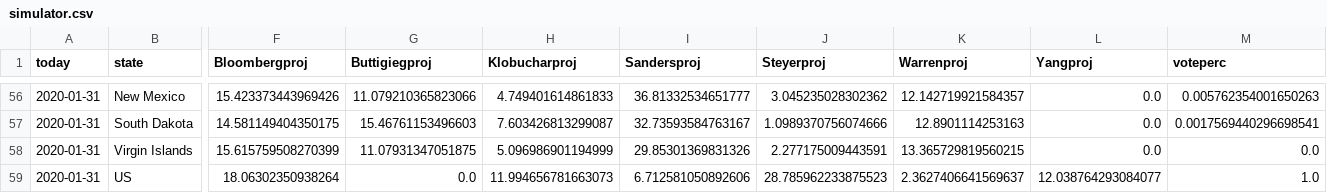
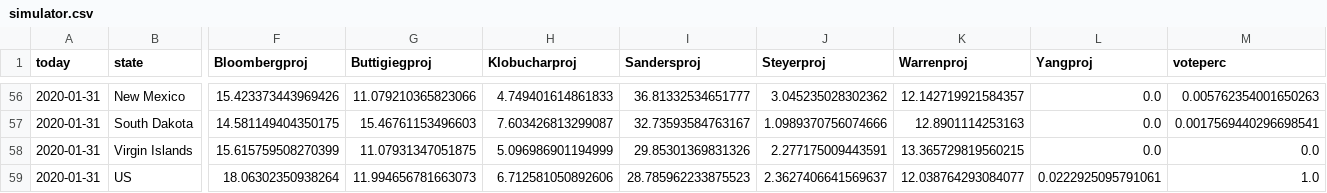
Before and after one commit to ben2vec/jhkforecasts, a CSV file: democratic_primary/simulator.csv, drawn as a sheet; only a part is shown, gaps mark what is left out; the diff names each change by its address in the sheet, - before the commit and + after, or states it on an @@ line.

```diff
--- a/democratic_primary/simulator.csv
+++ b/democratic_primary/simulator.csv
-G59 (Buttigiegproj): 0.0
+G59 (Buttigiegproj): 11.994656781663073
-H59 (Klobucharproj): 11.994656781663073
+H59 (Klobucharproj): 6.712581050892606
-I59 (Sandersproj): 6.712581050892606
+I59 (Sandersproj): 28.785962233875523
-J59 (Steyerproj): 28.785962233875523
+J59 (Steyerproj): 2.3627406641569637
-K59 (Warrenproj): 2.3627406641569637
+K59 (Warrenproj): 12.038764293084077
-L59 (Yangproj): 12.038764293084077
+L59 (Yangproj): 0.0222925095791061
```
Also changed, not shown: democratic_primary/histogram.csv, democratic_primary/manip.csv, 6 other files.
